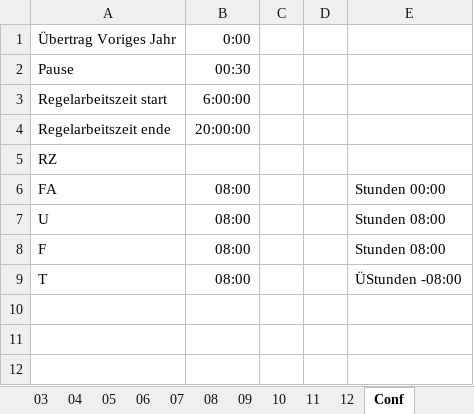
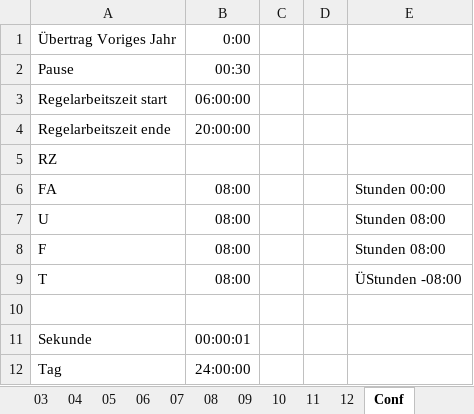
Before and after one commit to IronBernd/UseTimePC, an Excel workbook: _Monate.xlsx, sheet Conf, drawn as a sheet; values as stored, in another font and other column widths than the file's, no borders; the diff names each change by its address in the sheet, - before the commit and + after, or states it on an @@ line.

Commit message:
Fix formating use variables

```diff
--- a/_Monate.xlsx (sheet Conf)
+++ b/_Monate.xlsx (sheet Conf)
-B3: 6:00:00
+B3: 06:00:00
+row 10: (empty)
+row 11: Sekunde | 00:00:01
+row 12: Tag | 24:00:00
```
